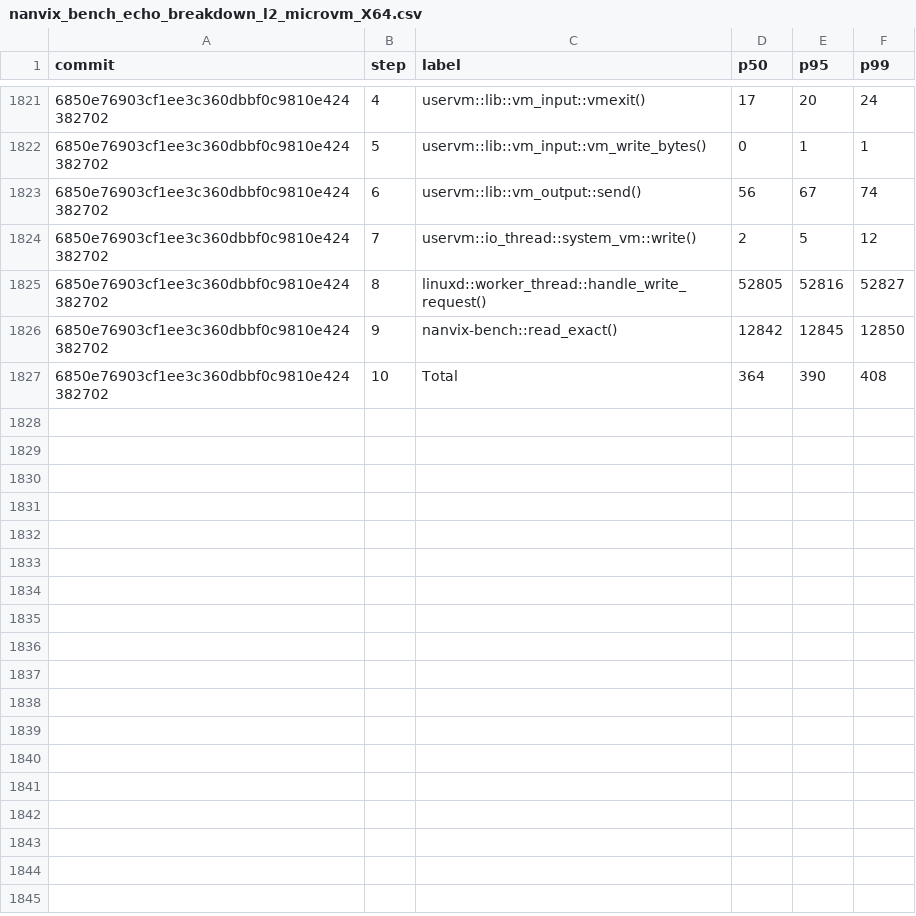
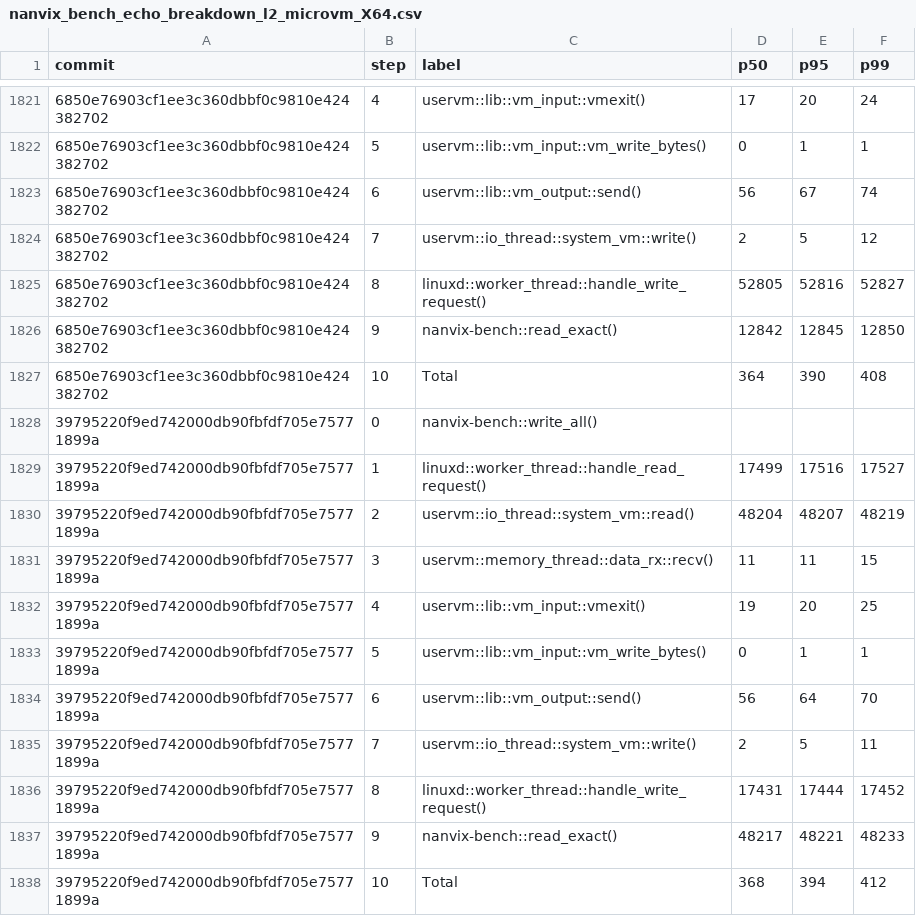
Before and after one commit to nanvix/nanvix, a CSV file: data/baremetal/nanvix_bench_echo_breakdown_l2_microvm_X64.csv, drawn as a sheet; only a part is shown, gaps mark what is left out; the diff names each change by its address in the sheet, - before the commit and + after, or states it on an @@ line.

```diff
--- a/data/baremetal/nanvix_bench_echo_breakdown_l2_microvm_X64.csv
+++ b/data/baremetal/nanvix_bench_echo_breakdown_l2_microvm_X64.csv
+row 1828: 39795220f9ed742000db90fbfdf705e75771899a | 0 | nanvix-bench::write_all()
+row 1829: 39795220f9ed742000db90fbfdf705e75771899a | 1 | linuxd::worker_thread::handle_read_request() | 17499 | 17516 | 17527
+row 1830: 39795220f9ed742000db90fbfdf705e75771899a | 2 | uservm::io_thread::system_vm::read() | 48204 | 48207 | 48219
+row 1831: 39795220f9ed742000db90fbfdf705e75771899a | 3 | uservm::memory_thread::data_rx::recv() | 11 | 11 | 15
+row 1832: 39795220f9ed742000db90fbfdf705e75771899a | 4 | uservm::lib::vm_input::vmexit() | 19 | 20 | 25
+row 1833: 39795220f9ed742000db90fbfdf705e75771899a | 5 | uservm::lib::vm_input::vm_write_bytes() | 0 | 1 | 1
+row 1834: 39795220f9ed742000db90fbfdf705e75771899a | 6 | uservm::lib::vm_output::send() | 56 | 64 | 70
+row 1835: 39795220f9ed742000db90fbfdf705e75771899a | 7 | uservm::io_thread::system_vm::write() | 2 | 5 | 11
+row 1836: 39795220f9ed742000db90fbfdf705e75771899a | 8 | linuxd::worker_thread::handle_write_request() | 17431 | 17444 | 17452
+row 1837: 39795220f9ed742000db90fbfdf705e75771899a | 9 | nanvix-bench::read_exact() | 48217 | 48221 | 48233
+row 1838: 39795220f9ed742000db90fbfdf705e75771899a | 10 | Total | 368 | 394 | 412
```
Also changed, not shown: data/baremetal/nanvix_bench_cold_start_l2_microvm_X64.csv, data/baremetal/nanvix_bench_echo_breakdown_microvm_X64.csv, 18 other files.
